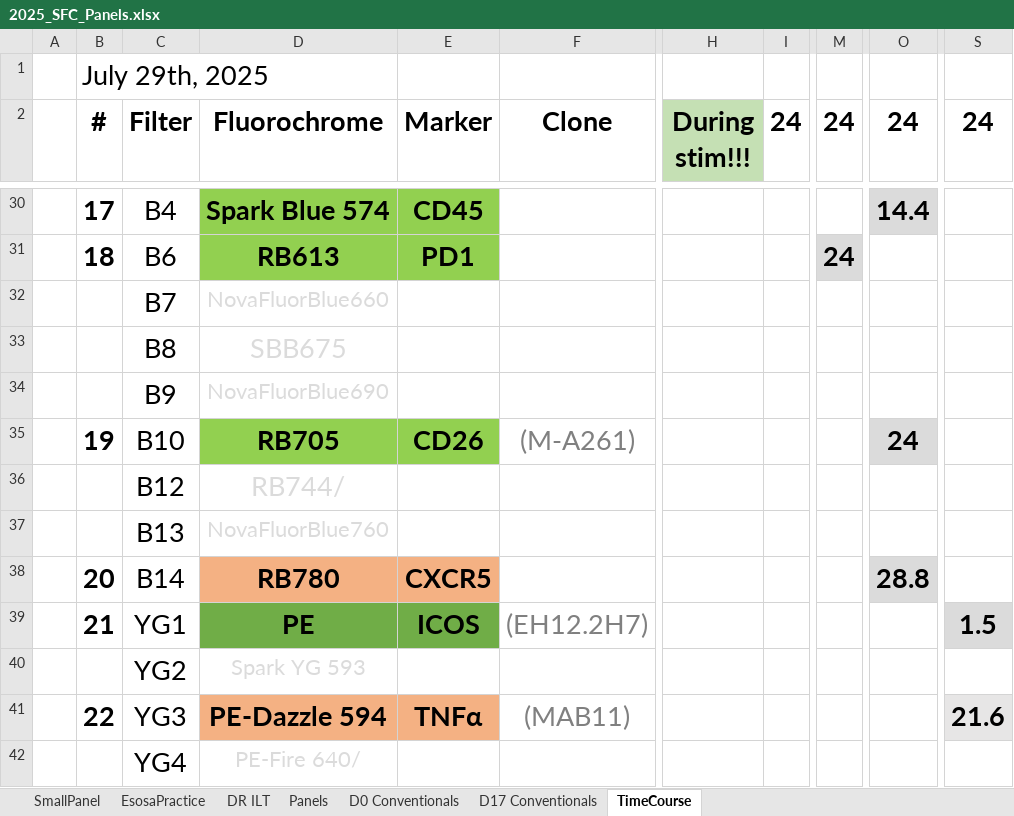
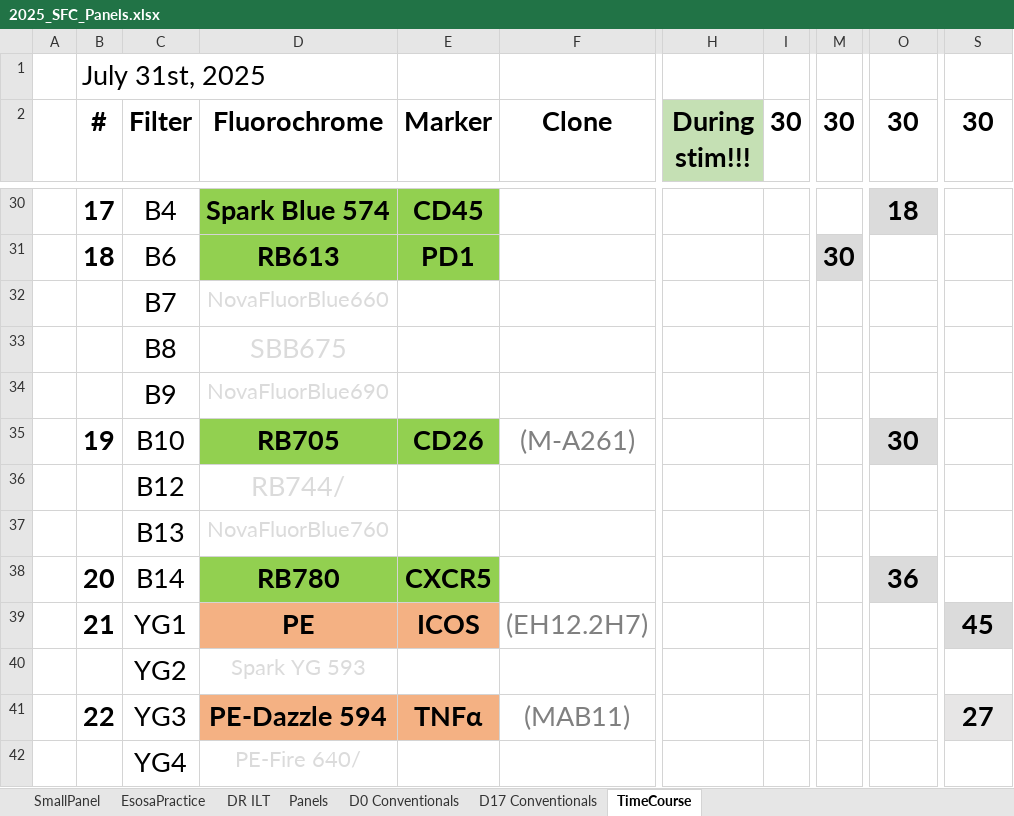
Before and after one commit to DavidRach/AlphaBeta, an Excel workbook: 2025_SFC_Panels.xlsx, sheet TimeCourse, drawn as a sheet; only a part is shown, gaps mark what is left out; values as stored, in another font and other column widths than the file's, no borders; the diff covers the shown part only; the diff names each change by its address in the sheet, - before the commit and + after, or states it on an @@ line.

```diff
--- a/2025_SFC_Panels.xlsx (sheet TimeCourse)
+++ b/2025_SFC_Panels.xlsx (sheet TimeCourse)
-B1 (#): July 29th, 2025
+B1 (#): July 31st, 2025
-I2: 24
+I2: 30
-M2: 24
+M2: 30
-O2: 24
+O2: 30
-S2: 24
+S2: 30
-O30 (30): 14.4
+O30 (30): 18
-M31 (30): 24
+M31 (30): 30
-O35 (30): 24
+O35 (30): 30
-D38:E38 fill: #F4B183
+D38:E38 fill: #92D050
-O38 (30): 28.8
+O38 (30): 36
-D39:E39 fill: #70AD47
+D39:E39 fill: #F4B183
-S39 (30): 1.5
+S39 (30): 45
-S41 (30): 21.6
+S41 (30): 27
```
Also changed, not shown: 35 edited cells elsewhere in this sheet, 1 other file.
